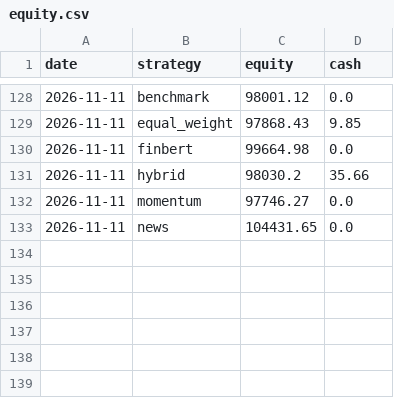
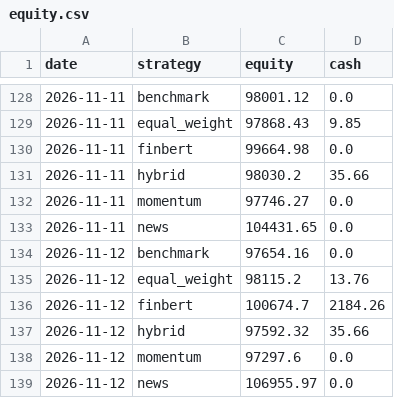
Before and after one commit to nathangin/stock-paper-trader, a CSV file: data/equity.csv, drawn as a sheet; only a part is shown, gaps mark what is left out.

```diff
--- a/data/equity.csv
+++ b/data/equity.csv
@@ -133 +133,7 @@ date,strategy,equity,cash
 2026-11-11,news,104431.65,0.0
+2026-11-12,benchmark,97654.16,0.0
+2026-11-12,equal_weight,98115.2,13.76
+2026-11-12,finbert,100674.7,2184.26
+2026-11-12,hybrid,97592.32,35.66
+2026-11-12,momentum,97297.6,0.0
+2026-11-12,news,106955.97,0.0
```
Also changed, not shown: data/predictions.csv, data/trades.csv, 5 other files.
